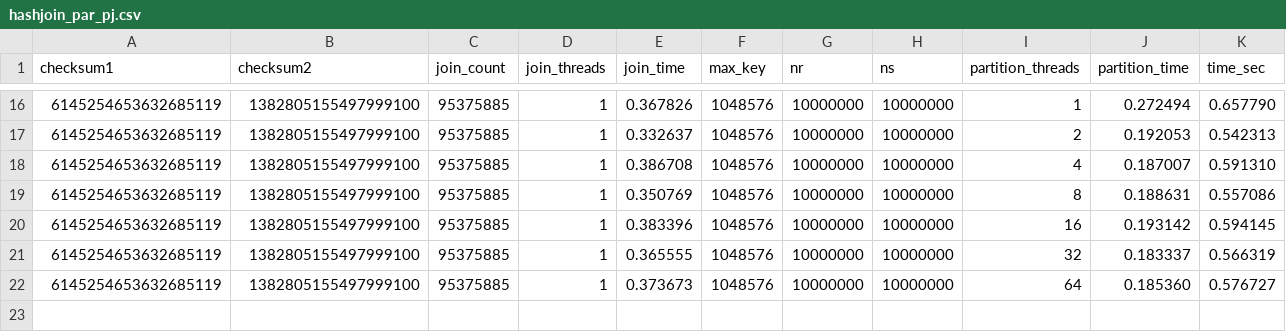
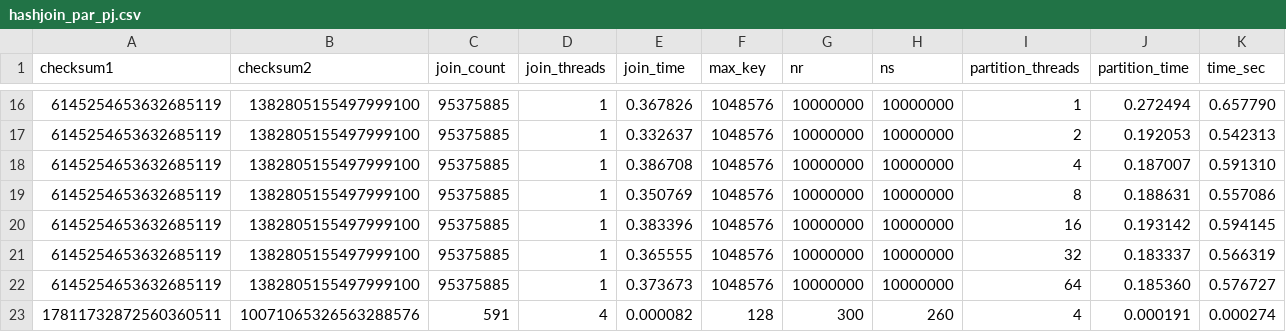
Before and after one commit to GianlucaPanzani/Optimization-of-Partitioned-Hash-Join-with-Duplicates-part_2, a CSV file: src/results/hashjoin_par_pj.csv, drawn as a sheet; only a part is shown, gaps mark what is left out; the diff names each change by its address in the sheet, - before the commit and + after, or states it on an @@ line.

```diff
--- a/src/results/hashjoin_par_pj.csv
+++ b/src/results/hashjoin_par_pj.csv
+row 23: 17811732872560360511 | 10071065326563288576 | 591 | 4 | 0.000082 | 128 | 300 | 260 | 4 | 0.000191 | 0.000274
```
Also changed, not shown: 1 other file.
